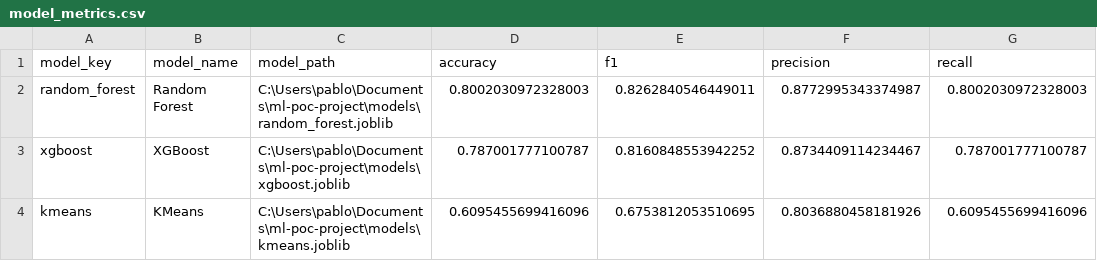
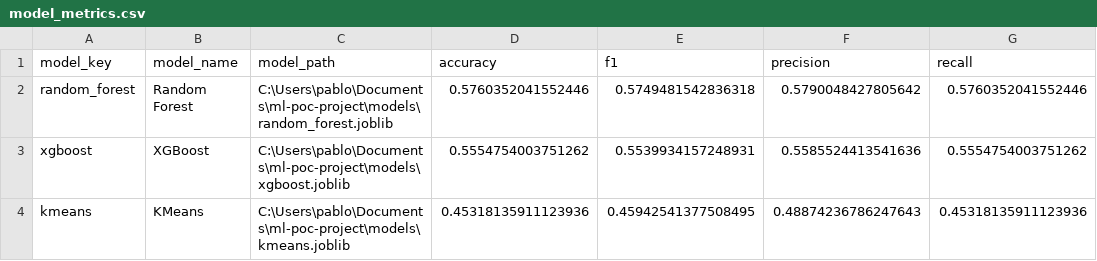
Before and after one commit to ppichon-hash/ml-poc-project, a CSV file: results/model_metrics.csv, drawn as a sheet.

```diff
--- a/results/model_metrics.csv
+++ b/results/model_metrics.csv
@@ -1,4 +1,4 @@
 model_key,model_name,model_path,accuracy,f1,precision,recall
-random_forest,Random Forest,C:\Users\pablo\Documents\ml-poc-project\models\random_forest.joblib,0.8002030972328003,0.8262840546449011,0.8772995343374987,0.8002030972328003
-xgboost,XGBoost,C:\Users\pablo\Documents\ml-poc-project\models\xgboost.joblib,0.787001777100787,0.8160848553942252,0.8734409114234467,0.787001777100787
-kmeans,KMeans,C:\Users\pablo\Documents\ml-poc-project\models\kmeans.joblib,0.6095455699416096,0.6753812053510695,0.8036880458181926,0.6095455699416096
+random_forest,Random Forest,C:\Users\pablo\Documents\ml-poc-project\models\random_forest.joblib,0.5760352041552446,0.5749481542836318,0.5790048427805642,0.5760352041552446
+xgboost,XGBoost,C:\Users\pablo\Documents\ml-poc-project\models\xgboost.joblib,0.5554754003751262,0.5539934157248931,0.5585524413541636,0.5554754003751262
+kmeans,KMeans,C:\Users\pablo\Documents\ml-poc-project\models\kmeans.joblib,0.45318135911123936,0.45942541377508495,0.48874236786247643,0.45318135911123936
```
Also changed, not shown: 15 other files.
